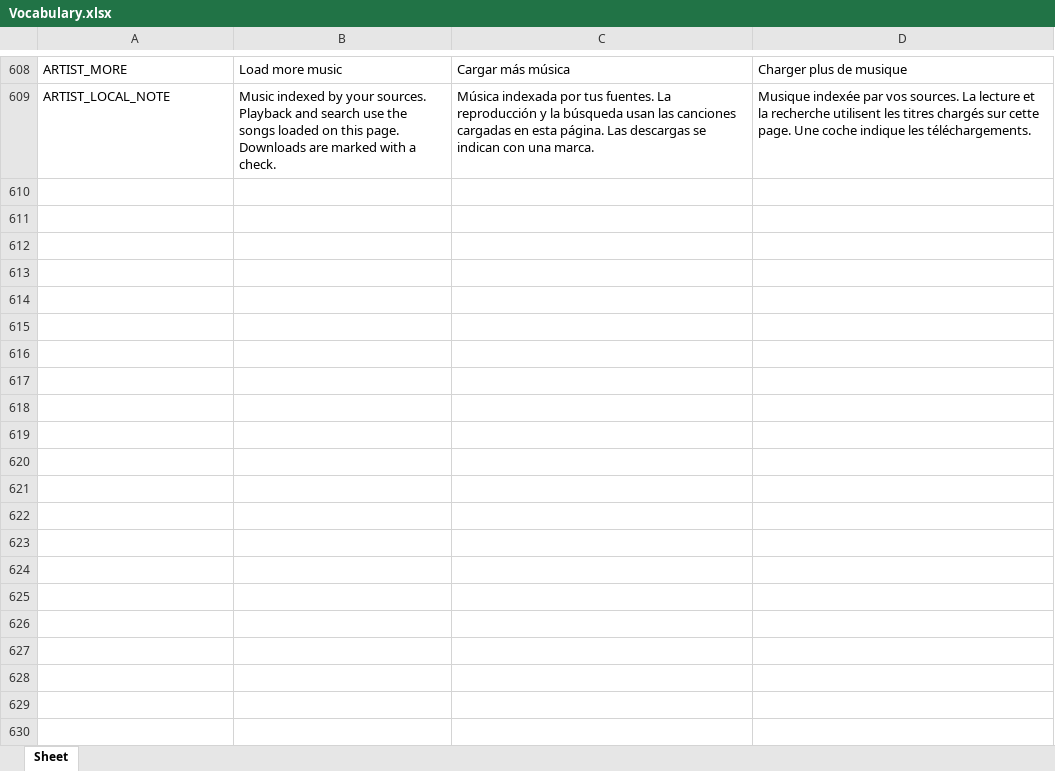
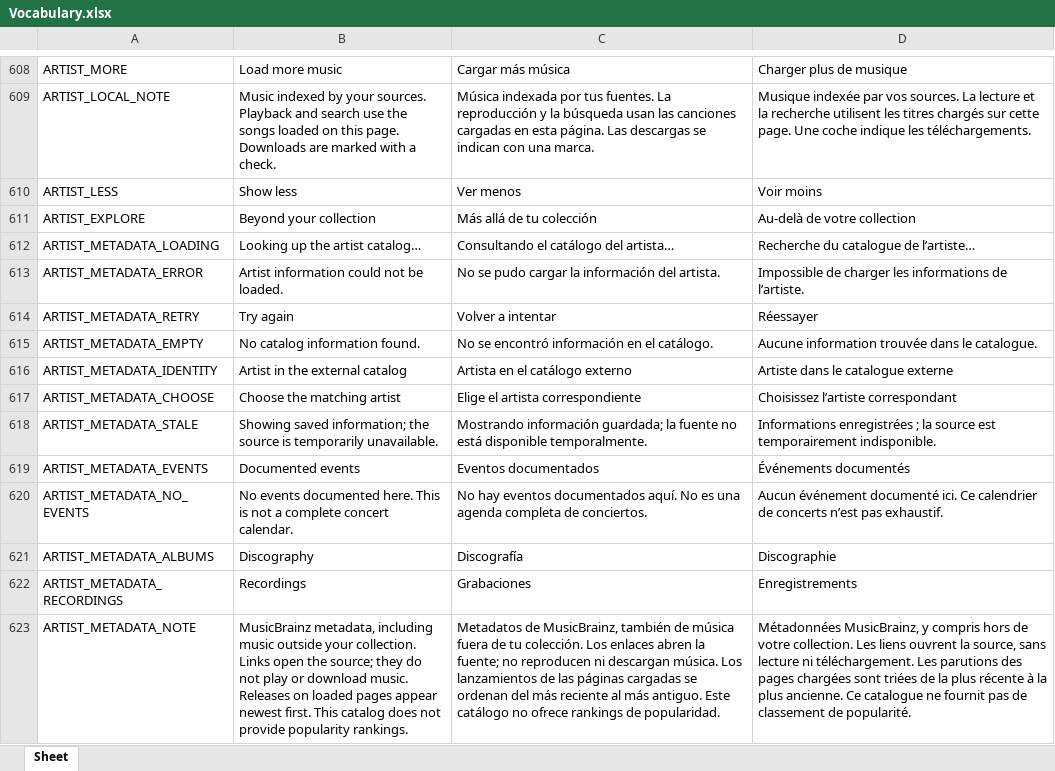
Before and after one commit to Icass1/rockit, an Excel workbook: Vocabulary.xlsx, sheet Sheet, drawn as a sheet; only a part is shown, gaps mark what is left out; values as stored, in another font and other column widths than the file's, no borders; table styles not drawn; the diff names each change by its address in the sheet, - before the commit and + after, or states it on an @@ line.

Commit message:
feat(artists): connect MusicBrainz catalogs and compact collection previews

```diff
--- a/Vocabulary.xlsx (sheet Sheet)
+++ b/Vocabulary.xlsx (sheet Sheet)
+row 610: ARTIST_LESS | Show less | Ver menos | Voir moins
+row 611: ARTIST_EXPLORE | Beyond your collection | Más allá de tu colección | Au-delà de votre collection
+row 612: ARTIST_METADATA_LOADING | Looking up the artist catalog… | Consultando el catálogo del artista… | Recherche du catalogue de l’artiste…
+row 613: ARTIST_METADATA_ERROR | Artist information could not be loaded. | No se pudo cargar la información del artista. | Impossible de charger les informations de l’artiste.
+row 614: ARTIST_METADATA_RETRY | Try again | Volver a intentar | Réessayer
+row 615: ARTIST_METADATA_EMPTY | No catalog information found. | No se encontró información en el catálogo. | Aucune information trouvée dans le catalogue.
+row 616: ARTIST_METADATA_IDENTITY | Artist in the external catalog | Artista en el catálogo externo | Artiste dans le catalogue externe
+row 617: ARTIST_METADATA_CHOOSE | Choose the matching artist | Elige el artista correspondiente | Choisissez l’artiste correspondant
+row 618: ARTIST_METADATA_STALE | Showing saved information; the source is temporarily unavailable. | Mostrando información guardada; la fuente no está disponible temporalmente. | Informations enregistrées ; la source est temporairement indisponible.
+row 619: ARTIST_METADATA_EVENTS | Documented events | Eventos documentados | Événements documentés
+row 620: ARTIST_METADATA_NO_EVENTS | No events documented here. This is not a complete concert calendar. | No hay eventos documentados aquí. No es una agenda completa de conciertos. | Aucun événement documenté ici. Ce calendrier de concerts n’est pas exhaustif.
+row 621: ARTIST_METADATA_ALBUMS | Discography | Discografía | Discographie
+row 622: ARTIST_METADATA_RECORDINGS | Recordings | Grabaciones | Enregistrements
+row 623: ARTIST_METADATA_NOTE | MusicBrainz metadata, including music outside your collection. Links open the source; they do not play or download music. Releases on loaded pages appear newest first. This catalog does not provide popularity rankings. | Metadatos de MusicBrainz, también de música fuera de tu colección. Los enlaces abren la fuente; no reproducen ni descargan música. Los lanzamientos de las páginas cargadas se ordenan del más reciente al más antiguo. Este catálogo no ofrece rankings de popularidad. | Métadonnées MusicBrainz, y compris hors de votre collection. Les liens ouvrent la source, sans lecture ni téléchargement. Les parutions des pages chargées sont triées de la plus récente à la plus ancienne. Ce catalogue ne fournit pas de classement de popularité.
```
Also changed, not shown: 6 other files.
